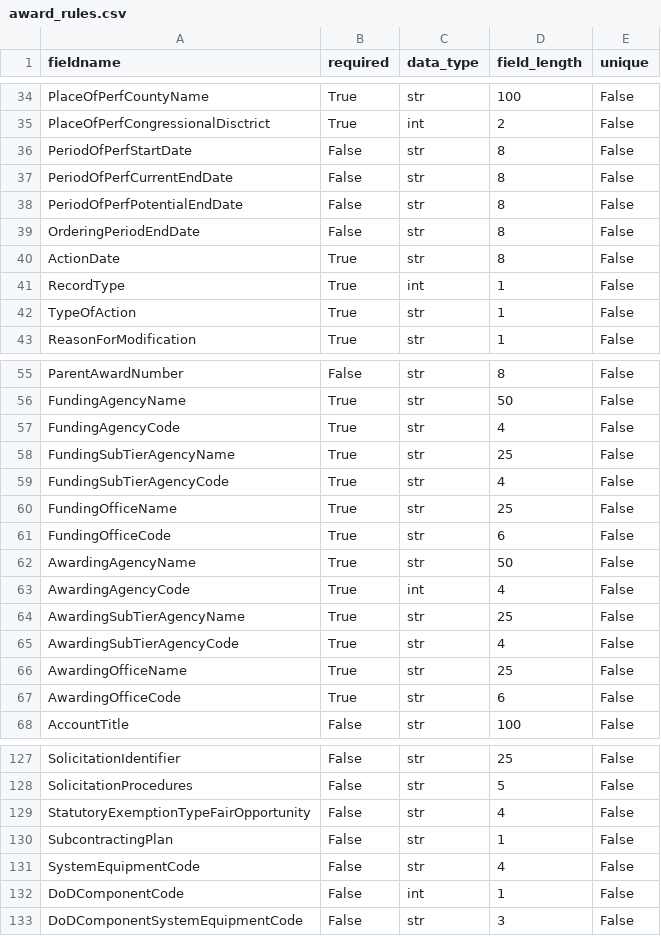
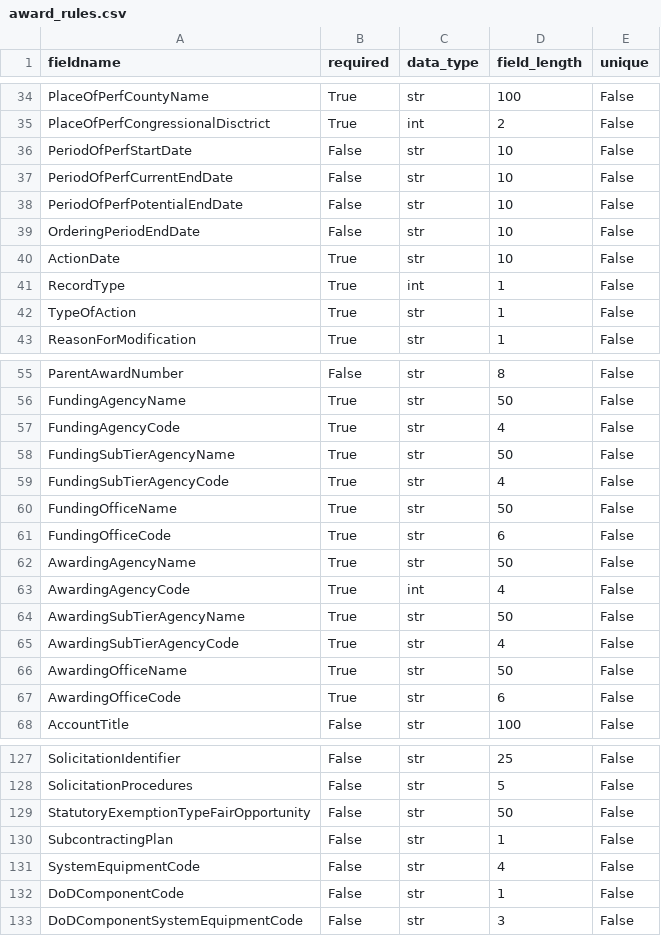
Before and after one commit to 18F/data-act-pilot, a CSV file: app/validator/rules/award_rules.csv, drawn as a sheet; only a part is shown, gaps mark what is left out.

Commit message:
Update award_rules.csv

```diff
--- a/app/validator/rules/award_rules.csv
+++ b/app/validator/rules/award_rules.csv
@@ -35,7 +35,7 @@ PlaceOfPerfCountyName,True,str,100,False
 PlaceOfPerfCongressionalDisctrict,True,int,2,False
-PeriodOfPerfStartDate,False,str,8,False
-PeriodOfPerfCurrentEndDate,False,str,8,False
-PeriodOfPerfPotentialEndDate,False,str,8,False
-OrderingPeriodEndDate,False,str,8,False
-ActionDate,True,str,8,False
+PeriodOfPerfStartDate,False,str,10,False
+PeriodOfPerfCurrentEndDate,False,str,10,False
+PeriodOfPerfPotentialEndDate,False,str,10,False
+OrderingPeriodEndDate,False,str,10,False
+ActionDate,True,str,10,False
 RecordType,True,int,1,False
@@ -57,5 +57,5 @@ FundingAgencyName,True,str,50,False
 FundingAgencyCode,True,str,4,False
-FundingSubTierAgencyName,True,str,25,False
+FundingSubTierAgencyName,True,str,50,False
 FundingSubTierAgencyCode,True,str,4,False
-FundingOfficeName,True,str,25,False
+FundingOfficeName,True,str,50,False
 FundingOfficeCode,True,str,6,False
@@ -63,5 +63,5 @@ AwardingAgencyName,True,str,50,False
 AwardingAgencyCode,True,int,4,False
-AwardingSubTierAgencyName,True,str,25,False
+AwardingSubTierAgencyName,True,str,50,False
 AwardingSubTierAgencyCode,True,str,4,False
-AwardingOfficeName,True,str,25,False
+AwardingOfficeName,True,str,50,False
 AwardingOfficeCode,True,str,6,False
@@ -128,6 +128,6 @@ SolicitationIdentifier,False,str,25,False
 SolicitationProcedures,False,str,5,False
-StatutoryExemptionTypeFairOpportunity,False,str,4,False
+StatutoryExemptionTypeFairOpportunity,False,str,50,False
 SubcontractingPlan,False,str,1,False
 SystemEquipmentCode,False,str,4,False
-DoDComponentCode,False,int,1,False
+DoDComponentCode,False,str,1,False
 DoDComponentSystemEquipmentCode,False,str,3,False
```
